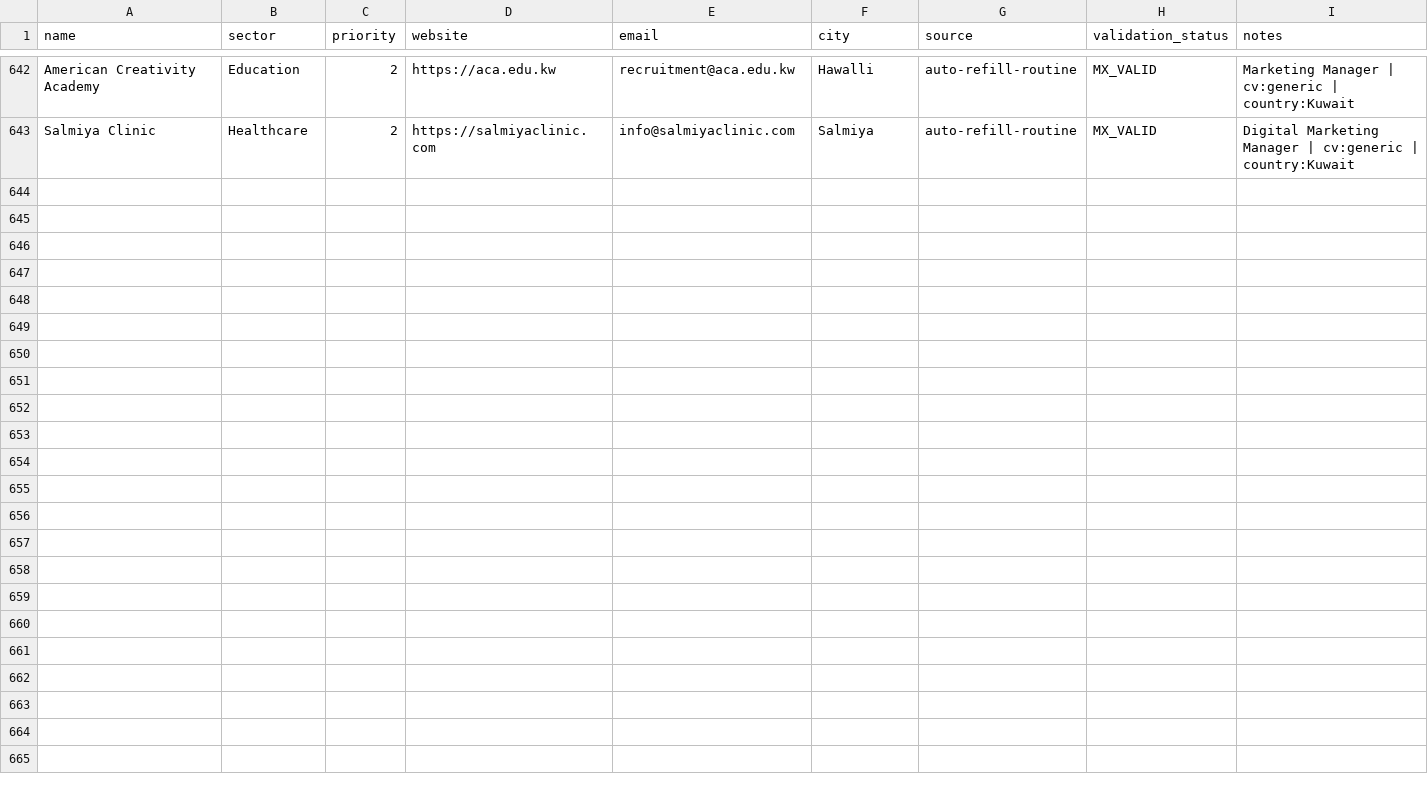
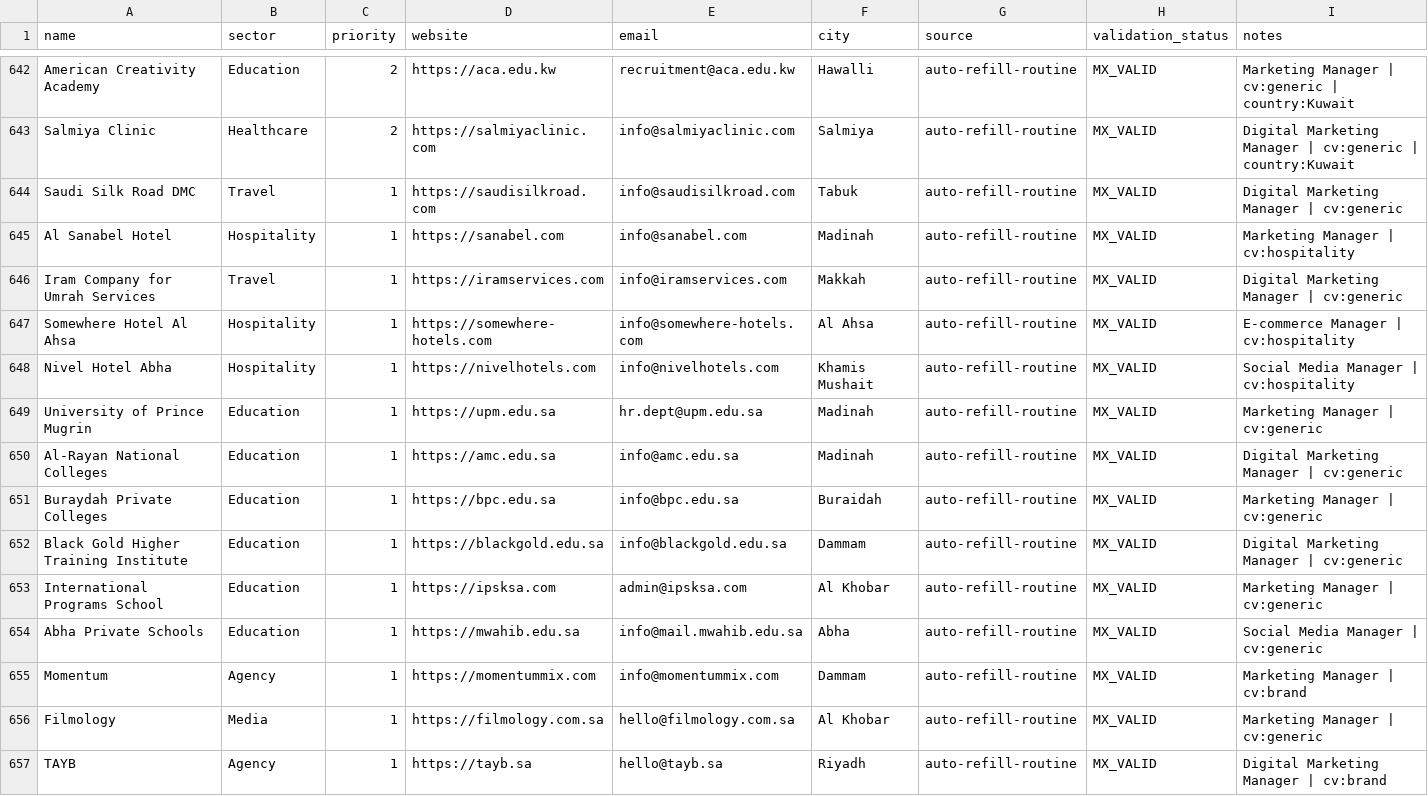
Before and after one commit to Nuredin-Moh/job-madinah, a CSV file: data/companies.csv, drawn as a sheet; only a part is shown, gaps mark what is left out.

Commit message:
auto-refill: 14 new verified KSA targets [skip ci]

```diff
--- a/data/companies.csv
+++ b/data/companies.csv
@@ -643 +643,15 @@ American Creativity Academy,Education,2,https://aca.edu.kw,recruitment@aca.edu.k
 Salmiya Clinic,Healthcare,2,https://salmiyaclinic.com,info@salmiyaclinic.com,Salmiya,auto-refill-routine,MX_VALID,Digital Marketing Manager | cv:generic | country:Kuwait
+Saudi Silk Road DMC,Travel,1,https://saudisilkroad.com,info@saudisilkroad.com,Tabuk,auto-refill-routine,MX_VALID,Digital Marketing Manager | cv:generic
+Al Sanabel Hotel,Hospitality,1,https://sanabel.com,info@sanabel.com,Madinah,auto-refill-routine,MX_VALID,Marketing Manager | cv:hospitality
+Iram Company for Umrah Services,Travel,1,https://iramservices.com,info@iramservices.com,Makkah,auto-refill-routine,MX_VALID,Digital Marketing Manager | cv:generic
+Somewhere Hotel Al Ahsa,Hospitality,1,https://somewhere-hotels.com,info@somewhere-hotels.com,Al Ahsa,auto-refill-routine,MX_VALID,E-commerce Manager | cv:hospitality
+Nivel Hotel Abha,Hospitality,1,https://nivelhotels.com,info@nivelhotels.com,Khamis Mushait,auto-refill-routine,MX_VALID,Social Media Manager | cv:hospitality
+University of Prince Mugrin,Education,1,https://upm.edu.sa,hr.dept@upm.edu.sa,Madinah,auto-refill-routine,MX_VALID,Marketing Manager | cv:generic
+Al-Rayan National Colleges,Education,1,https://amc.edu.sa,info@amc.edu.sa,Madinah,auto-refill-routine,MX_VALID,Digital Marketing Manager | cv:generic
+Buraydah Private Colleges,Education,1,https://bpc.edu.sa,info@bpc.edu.sa,Buraidah,auto-refill-routine,MX_VALID,Marketing Manager | cv:generic
+Black Gold Higher Training Institute,Education,1,https://blackgold.edu.sa,info@blackgold.edu.sa,Dammam,auto-refill-routine,MX_VALID,Digital Marketing Manager | cv:generic
+International Programs School,Education,1,https://ipsksa.com,admin@ipsksa.com,Al Khobar,auto-refill-routine,MX_VALID,Marketing Manager | cv:generic
+Abha Private Schools,Education,1,https://mwahib.edu.sa,info@mail.mwahib.edu.sa,Abha,auto-refill-routine,MX_VALID,Social Media Manager | cv:generic
+Momentum,Agency,1,https://momentummix.com,info@momentummix.com,Dammam,auto-refill-routine,MX_VALID,Marketing Manager | cv:brand
+Filmology,Media,1,https://filmology.com.sa,hello@filmology.com.sa,Al Khobar,auto-refill-routine,MX_VALID,Marketing Manager | cv:generic
+TAYB,Agency,1,https://tayb.sa,hello@tayb.sa,Riyadh,auto-refill-routine,MX_VALID,Digital Marketing Manager | cv:brand
```
